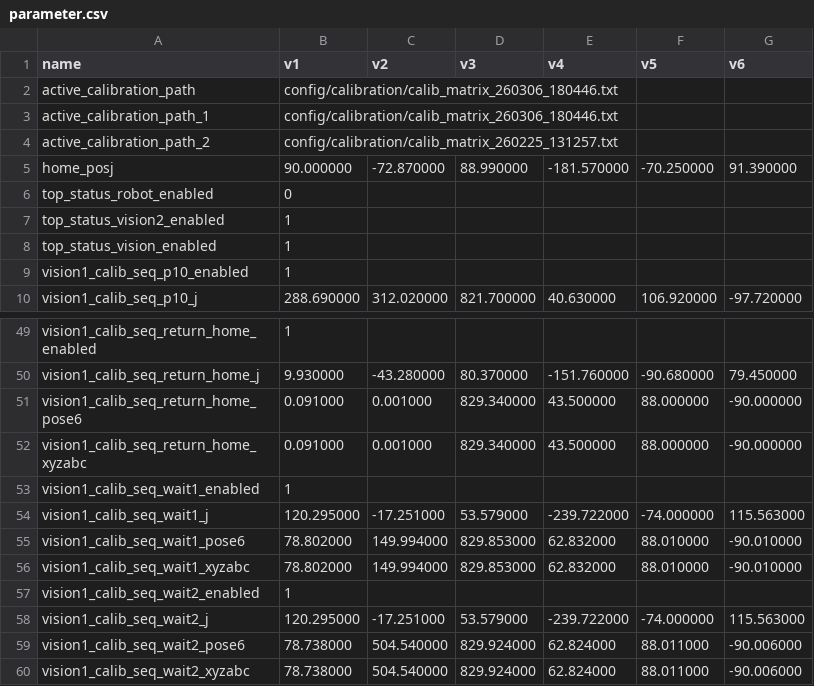
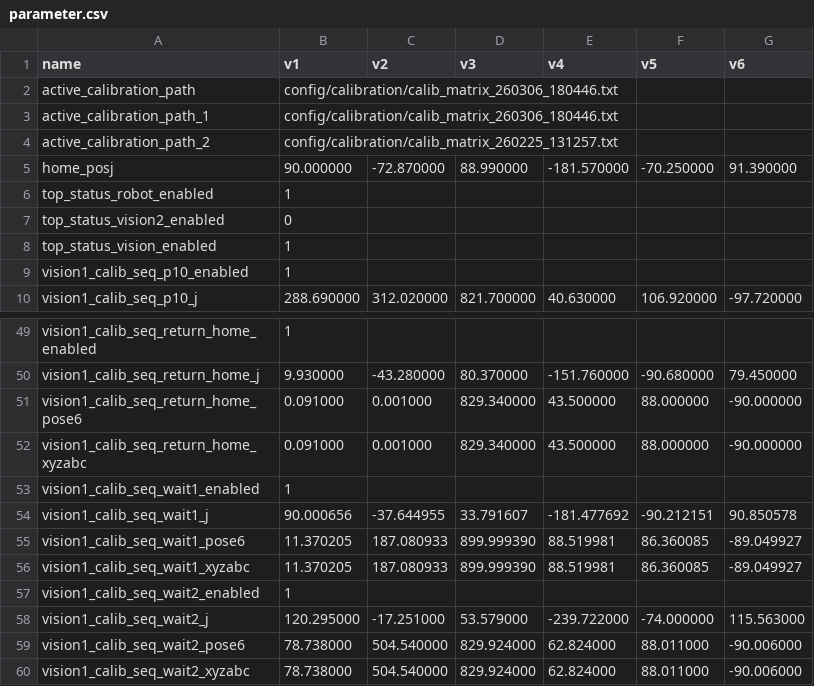
Before and after one commit to RobotTender/bartender-robot, a CSV file: config/parameter.csv, drawn as a sheet; only a part is shown, gaps mark what is left out.

```diff
--- a/config/parameter.csv
+++ b/config/parameter.csv
@@ -5,4 +5,4 @@ active_calibration_path_2,config/calibration/calib_matrix_260225_131257.txt
 home_posj,90.000000,-72.870000,88.990000,-181.570000,-70.250000,91.390000
-top_status_robot_enabled,0
-top_status_vision2_enabled,1
+top_status_robot_enabled,1
+top_status_vision2_enabled,0
 top_status_vision_enabled,1
@@ -53,5 +53,5 @@ vision1_calib_seq_return_home_xyzabc,0.091000,0.001000,829.340000,43.500000,88.0
 vision1_calib_seq_wait1_enabled,1
-vision1_calib_seq_wait1_j,120.295000,-17.251000,53.579000,-239.722000,-74.000000,115.563000
-vision1_calib_seq_wait1_pose6,78.802000,149.994000,829.853000,62.832000,88.010000,-90.010000
-vision1_calib_seq_wait1_xyzabc,78.802000,149.994000,829.853000,62.832000,88.010000,-90.010000
+vision1_calib_seq_wait1_j,90.000656,-37.644955,33.791607,-181.477692,-90.212151,90.850578
+vision1_calib_seq_wait1_pose6,11.370205,187.080933,899.999390,88.519981,86.360085,-89.049927
+vision1_calib_seq_wait1_xyzabc,11.370205,187.080933,899.999390,88.519981,86.360085,-89.049927
 vision1_calib_seq_wait2_enabled,1
```
Also changed, not shown: 12 other files.
